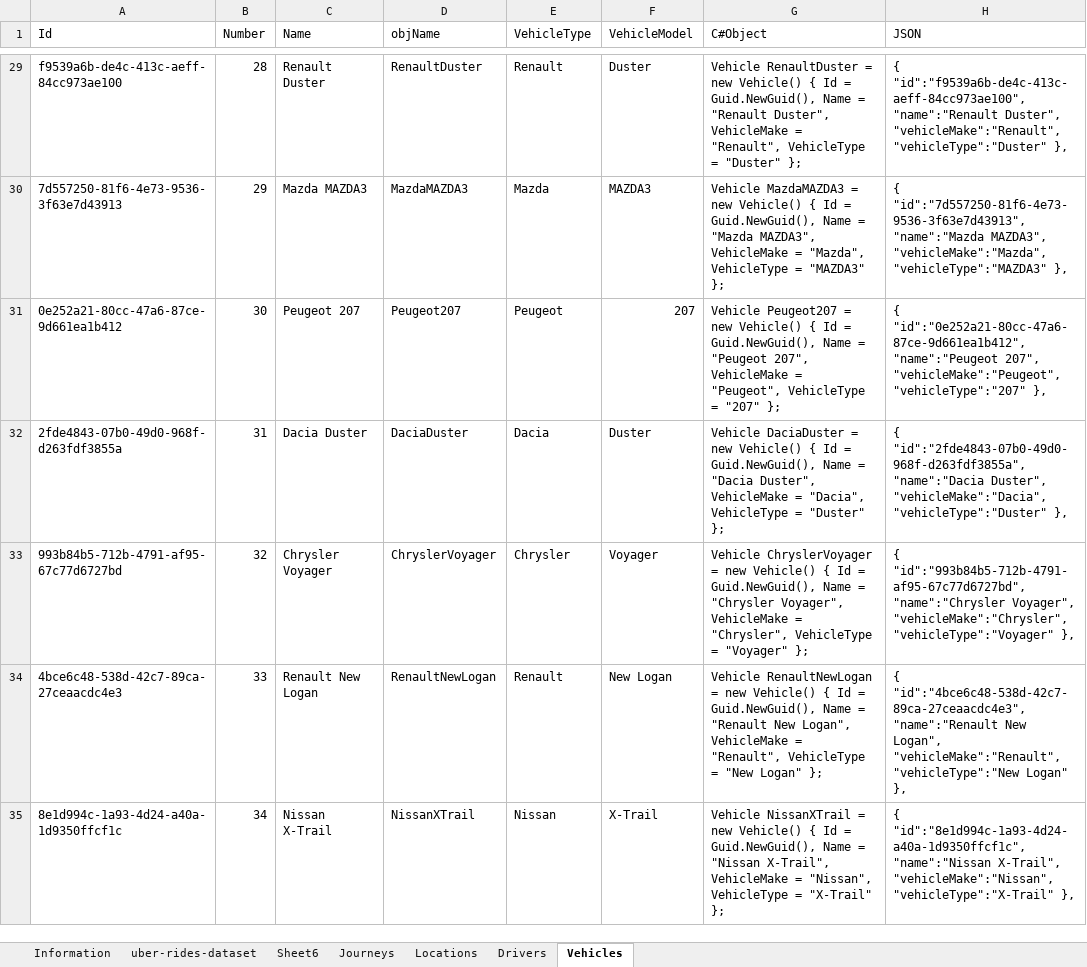
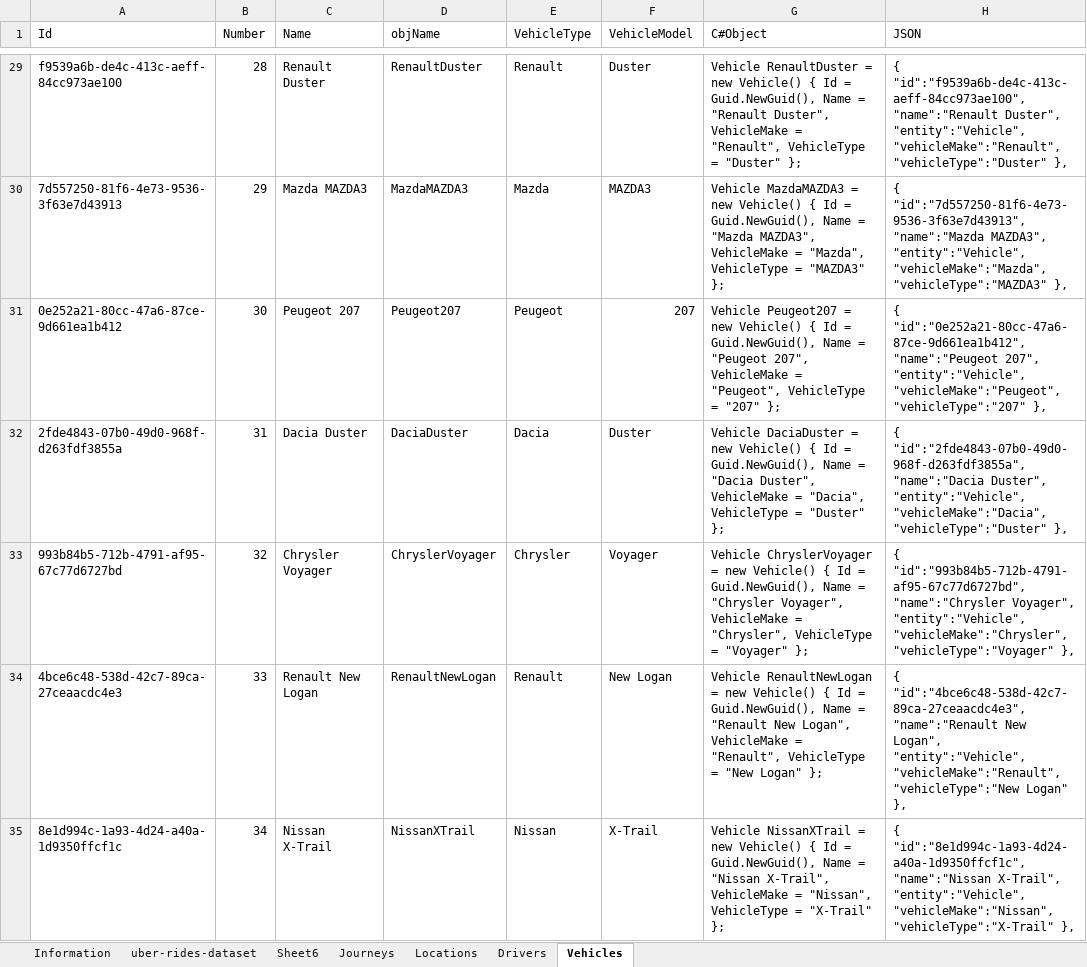
Before and after one commit to kevmcdonk/CosmosDBTaxiApp, an Excel workbook: Sample Data.xlsx, sheet Vehicles, drawn as a sheet; only a part is shown, gaps mark what is left out; values as stored, in another font and other column widths than the file's, no borders; the diff covers the shown part only; the diff names each change by its address in the sheet, - before the commit and + after, or states it on an @@ line.

```diff
--- a/Sample Data.xlsx (sheet Vehicles)
+++ b/Sample Data.xlsx (sheet Vehicles)
-H29 (JSON): …"name":"Renault Duster", "vehicleMake":"Renault", "vehicleType":"Duster"…
+H29 (JSON): …"name":"Renault Duster", "entity":"Vehicle", "vehicleMake":"Renault", "vehicleType":"Duster"…
-H30 (JSON): …"name":"Mazda MAZDA3", "vehicleMake":"Mazda", "vehicleType":"MAZDA3"…
+H30 (JSON): …"name":"Mazda MAZDA3", "entity":"Vehicle", "vehicleMake":"Mazda", "vehicleType":"MAZDA3"…
-H31 (JSON): …"name":"Peugeot 207", "vehicleMake":"Peugeot", "vehicleType":"207"…
+H31 (JSON): …"name":"Peugeot 207", "entity":"Vehicle", "vehicleMake":"Peugeot", "vehicleType":"207"…
-H32 (JSON): …"name":"Dacia Duster", "vehicleMake":"Dacia", "vehicleType":"Duster"…
+H32 (JSON): …"name":"Dacia Duster", "entity":"Vehicle", "vehicleMake":"Dacia", "vehicleType":"Duster"…
-H33 (JSON): …"name":"Chrysler Voyager", "vehicleMake":"Chrysler", "vehicleType":"Voyager"…
+H33 (JSON): …"name":"Chrysler Voyager", "entity":"Vehicle", "vehicleMake":"Chrysler", "vehicleType":"Voyager"…
-H34 (JSON): …New Logan", "vehicleMake":"Renault", "vehicleType":"New…
+H34 (JSON): …New Logan", "entity":"Vehicle", "vehicleMake":"Renault", "vehicleType":"New…
-H35 (JSON): …"name":"Nissan X-Trail", "vehicleMake":"Nissan", "vehicleType":"X-Trail"…
+H35 (JSON): …"name":"Nissan X-Trail", "entity":"Vehicle", "vehicleMake":"Nissan", "vehicleType":"X-Trail"…
```
Also changed, not shown: 114 edited cells elsewhere in this sheet, sheet Journeys, sheet Locations, sheet Drivers, 28 other files.
